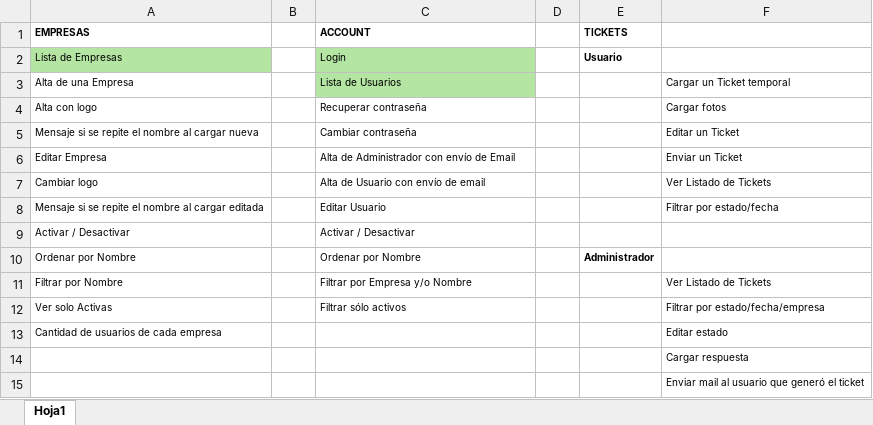
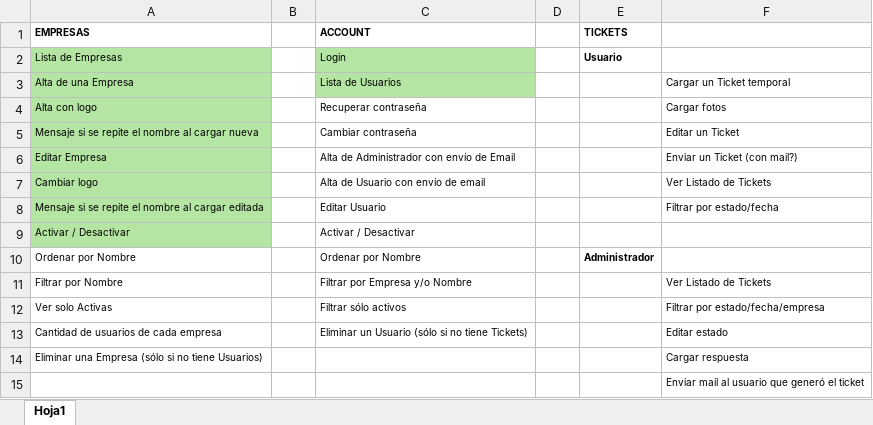
Before and after one commit to LuisPulenta/tickets_web_app, an Excel workbook: Tickets.xlsx, sheet Hoja1, drawn as a sheet; values as stored, in another font and other column widths than the file's, no borders; the diff names each change by its address in the sheet, - before the commit and + after, or states it on an @@ line.

```diff
--- a/Tickets.xlsx (sheet Hoja1)
+++ b/Tickets.xlsx (sheet Hoja1)
-A3:A9 fill: none
+A3:A9 fill: #B4E5A2
-F6: Enviar un Ticket
+F6: Enviar un Ticket (con mail?)
-C13 (ACCOUNT): (empty)
+C13 (ACCOUNT): Eliminar un Usuario (sólo si no tiene Tickets)
-A14 (EMPRESAS): (empty)
+A14 (EMPRESAS): Eliminar una Empresa (sólo si no tiene Usuarios)
```
Also changed, not shown: 5 other files.
